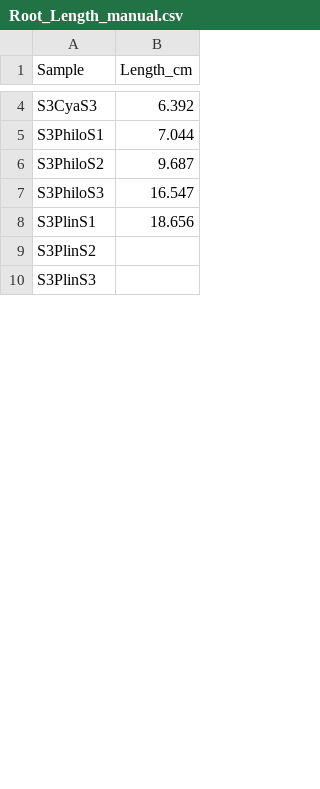
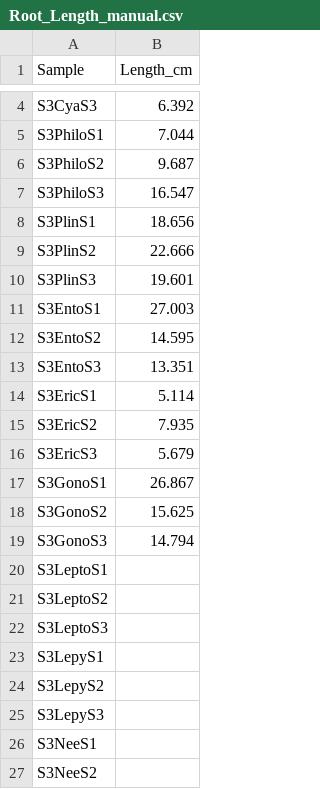
Before and after one commit to cornwell-lab-unsw/jibbon_root_traits, a CSV file: data/Root_Length_manual.csv, drawn as a sheet; only a part is shown, gaps mark what is left out; the diff covers the shown part only.

Commit message:
Added S6 and S3 data to Root Lenth Manual

```diff
--- a/data/Root_Length_manual.csv
+++ b/data/Root_Length_manual.csv
@@ -8,3 +8,20 @@ S3PhiloS3,16.547
 S3PlinS1,18.656
-S3PlinS2,
-S3PlinS3,
+S3PlinS2,22.666
+S3PlinS3,19.601
+S3EntoS1,27.003
+S3EntoS2,14.595
+S3EntoS3,13.351
+S3EricS1,5.114
+S3EricS2,7.935
+S3EricS3,5.679
+S3GonoS1,26.867
+S3GonoS2,15.625
+S3GonoS3,14.794
+S3LeptoS1,
+S3LeptoS2,
+S3LeptoS3,
+S3LepyS1,
+S3LepyS2,
+S3LepyS3,
+S3NeeS1,
+S3NeeS2,
```
Also changed, not shown: 33 added rows, 2 removed rows and 7 edited cells elsewhere in this file, 1 other file.
